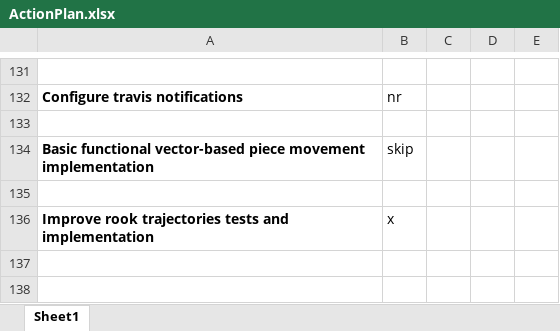
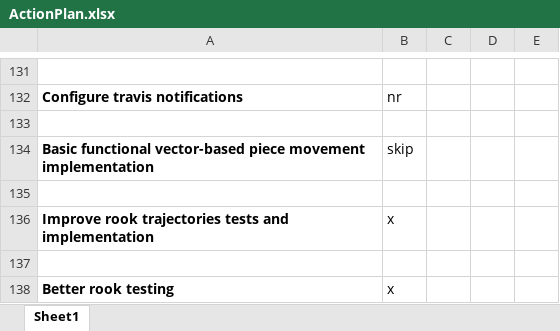
Before and after one commit to LeonidPozamantir/li-ja, an Excel workbook: ActionPlan.xlsx, sheet Sheet1, drawn as a sheet; only a part is shown, gaps mark what is left out; values as stored, in another font and other column widths than the file's, no borders; the diff names each change by its address in the sheet, - before the commit and + after, or states it on an @@ line.

Commit message:
more rook test

```diff
--- a/ActionPlan.xlsx (sheet Sheet1)
+++ b/ActionPlan.xlsx (sheet Sheet1)
+row 137: (empty)
+row 138: Better rook testing | x
```
Also changed, not shown: 3 other files.
